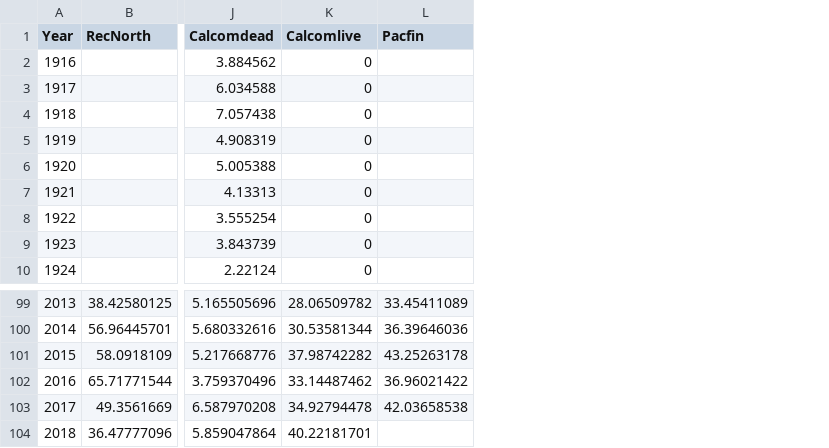
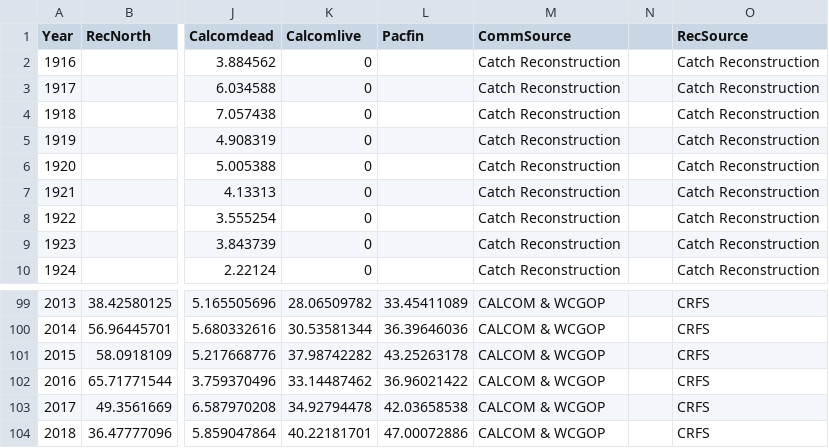
Before and after one commit to melissamonk-NOAA/GopherBlackYellow2019, a CSV file: txt_files/Catch_stream_w_alts.csv, drawn as a sheet; only a part is shown, gaps mark what is left out; the diff names each change by its address in the sheet, - before the commit and + after, or states it on an @@ line.

Commit message:
Drafted commercial catches and started rec catches

```diff
--- a/txt_files/Catch_stream_w_alts.csv
+++ b/txt_files/Catch_stream_w_alts.csv
+column M (CommSource), rows 2-10: all Catch Reconstruction; rows 99-104: all CALCOM & WCGOP
+column N, empty
+column O (RecSource), rows 2-10: all Catch Reconstruction; rows 99-104: all CRFS
-L104 (Pacfin): (empty)
+L104 (Pacfin): 47.00072886
```
Also changed, not shown: 19 other files.
